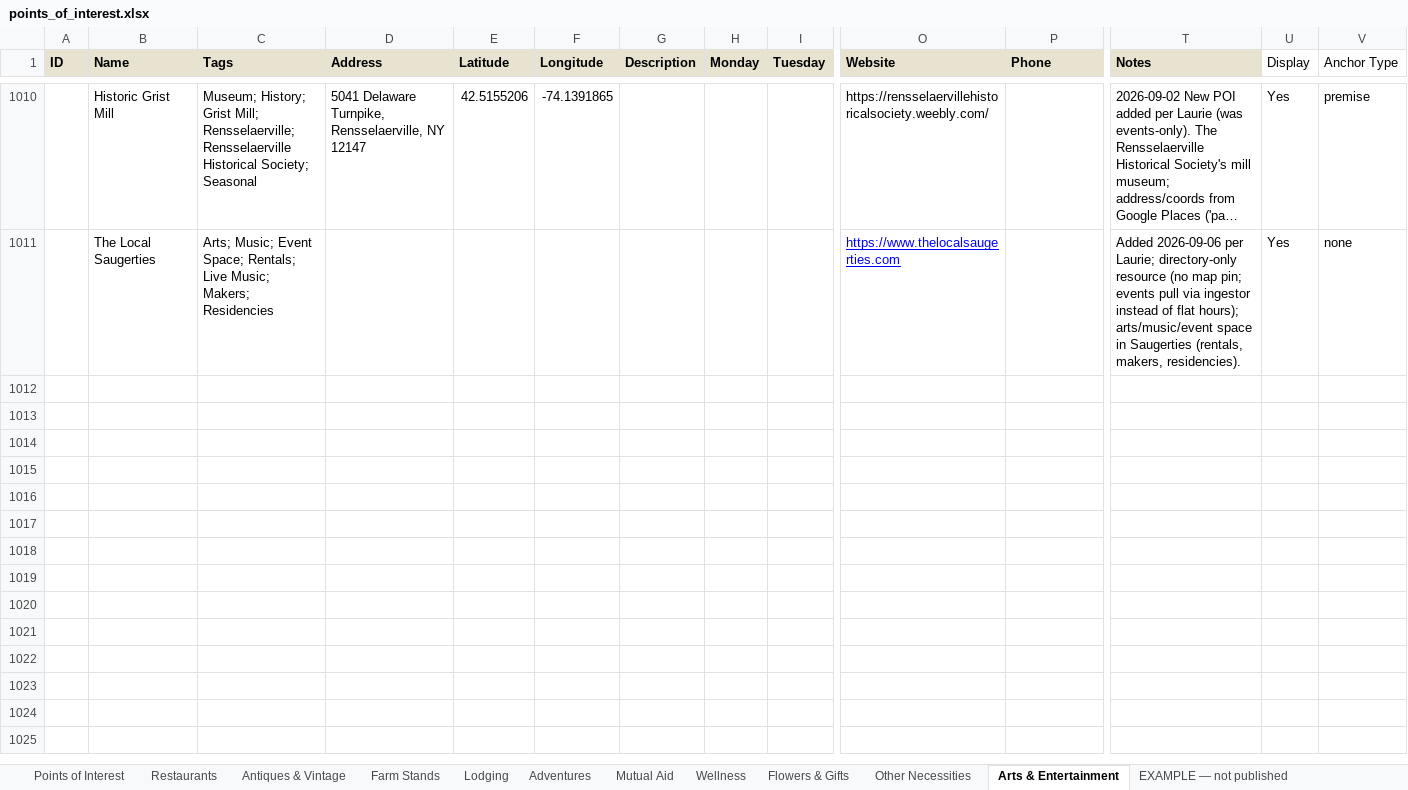
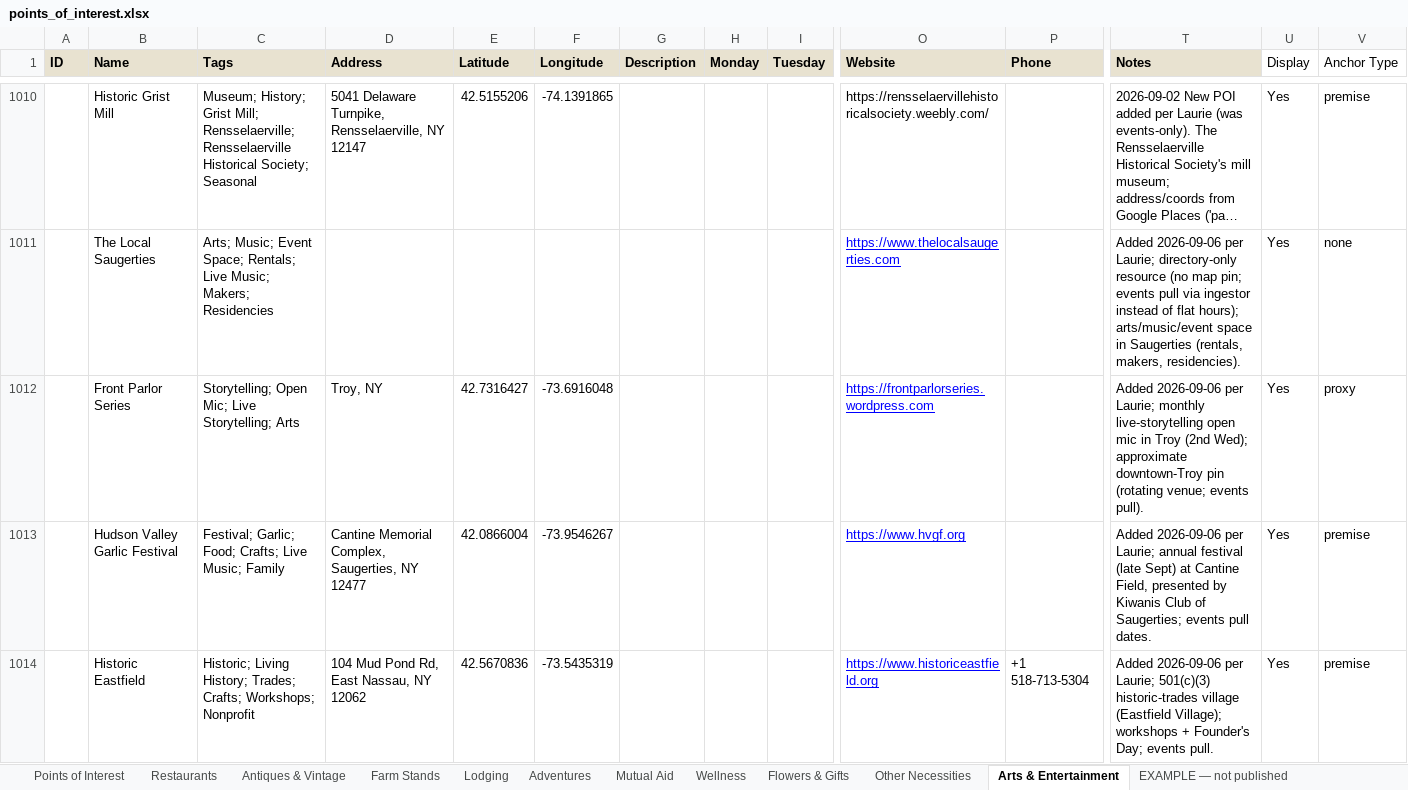
Before and after one commit to nyhilltowners/explore-the-hilltowns, an Excel workbook: data/points_of_interest.xlsx, sheet Arts & Entertainment, drawn as a sheet; only a part is shown, gaps mark what is left out; long unchanged cells end in …; values as stored, in another font and other column widths than the file's, no borders; rows hold the shown columns only; the diff covers the shown part only; the diff names each change by its address in the sheet, - before the commit and + after, or states it on an @@ line.

```diff
--- a/data/points_of_interest.xlsx (sheet Arts & Entertainment)
+++ b/data/points_of_interest.xlsx (sheet Arts & Entertainment)
+row 1012:  | Front Parlor Series | Storytelling; Open Mic; Live Storytelling; Arts | Troy, NY | 42.7316427 | -73.6916048 |  |  |  | https://frontparlorseries.wordpress.com |  | Added 2026-09-06 per Laurie; monthly live-storytelling open mic in Troy (2nd Wed); approximate downtown-Troy pin (rotating venue; events pull). | Yes | proxy
+row 1013:  | Hudson Valley Garlic Festival | Festival; Garlic; Food; Crafts; Live Music; Family | Cantine Memorial Complex, Saugerties, NY 12477 | 42.0866004 | -73.9546267 |  |  |  | https://www.hvgf.org |  | Added 2026-09-06 per Laurie; annual festival (late Sept) at Cantine Field, presented by Kiwanis Club of Saugerties; events pull dates. | Yes | premise
+row 1014:  | Historic Eastfield | Historic; Living History; Trades; Crafts; Workshops; Nonprofit | 104 Mud Pond Rd, East Nassau, NY 12062 | 42.5670836 | -73.5435319 |  |  |  | https://www.historiceastfield.org | +1 518-713-5304 | Added 2026-09-06 per Laurie; 501(c)(3) historic-trades village (Eastfield Village); workshops + Founder's Day; events pull. | Yes | premise
```
Also changed, not shown: 2 added rows elsewhere in this sheet, sheet Other Necessities, sheet Restaurants, sheet Adventures, data/folklore_legends.xlsx, 1 other file.
